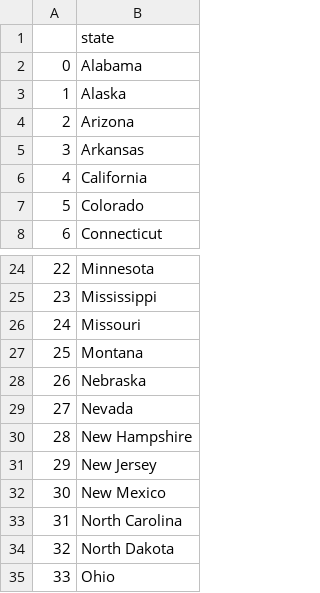
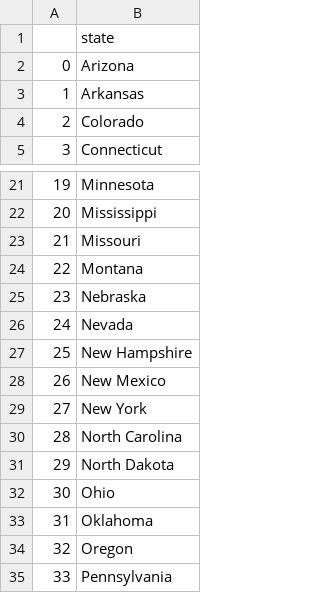
Before and after one commit to lucasMenezesM/python-bootcamp, a CSV file: Day 25/Missing_States.csv, drawn as a sheet; only a part is shown, gaps mark what is left out; the shorter side is filled out with more unchanged rows; removed rows and columns are numbered as before the commit, all else as after; the diff names each change by its address in the sheet, - before the commit and + after, or states it on an @@ line.

Commit message:
day 26 - list comprehension

```diff
--- a/Day 25/Missing_States.csv
+++ b/Day 25/Missing_States.csv
-row 2: 0 | Alabama
-row 3: 1 | Alaska
@@ column A renumbered from row 2 down @@
-row 6: 4 | California
-row 31: 29 | New Jersey
+row 29: 27 | New York
```
Also changed, not shown: 5 other files.
